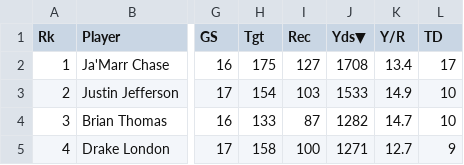
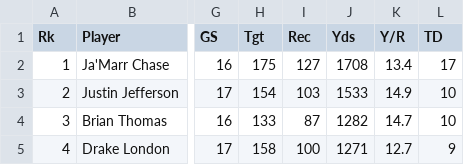
Before and after one commit to vidmt/msas-project, a CSV file: data/2024NFL.csv, drawn as a sheet; only a part is shown, gaps mark what is left out; the diff names each change by its address in the sheet, - before the commit and + after, or states it on an @@ line.

```diff
--- a/data/2024NFL.csv
+++ b/data/2024NFL.csv
-J1: Yds▼
+J1: Yds
```
Also changed, not shown: 12 other files.
